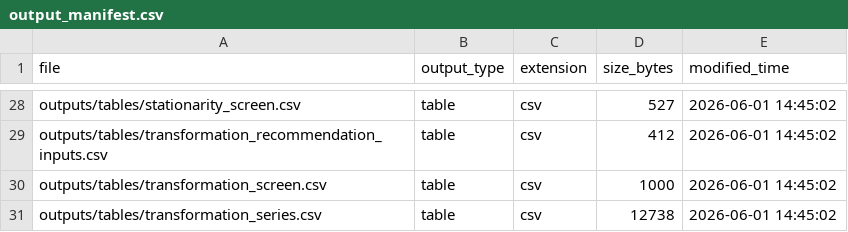
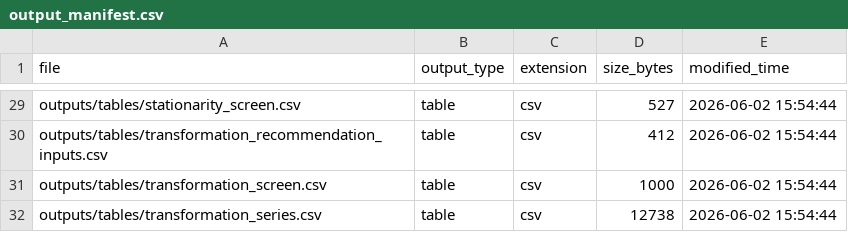
Before and after one commit to sumucheng629/Time-Series, a CSV file: outputs/tables/output_manifest.csv, drawn as a sheet; only a part is shown, gaps mark what is left out; the diff covers the shown part only.

```diff
--- a/outputs/tables/output_manifest.csv
+++ b/outputs/tables/output_manifest.csv
@@ -28,4 +29,4 @@
-"outputs/tables/stationarity_screen.csv","table","csv",527,"2026-06-01 14:45:02"
-"outputs/tables/transformation_recommendation_inputs.csv","table","csv",412,"2026-06-01 14:45:02"
-"outputs/tables/transformation_screen.csv","table","csv",1000,"2026-06-01 14:45:02"
-"outputs/tables/transformation_series.csv","table","csv",12738,"2026-06-01 14:45:02"
+"outputs/tables/stationarity_screen.csv","table","csv",527,"2026-06-02 15:54:44"
+"outputs/tables/transformation_recommendation_inputs.csv","table","csv",412,"2026-06-02 15:54:44"
+"outputs/tables/transformation_screen.csv","table","csv",1000,"2026-06-02 15:54:44"
+"outputs/tables/transformation_series.csv","table","csv",12738,"2026-06-02 15:54:44"
```
Also changed, not shown: 1 added row and 26 edited cells elsewhere in this file, 6 other files.
